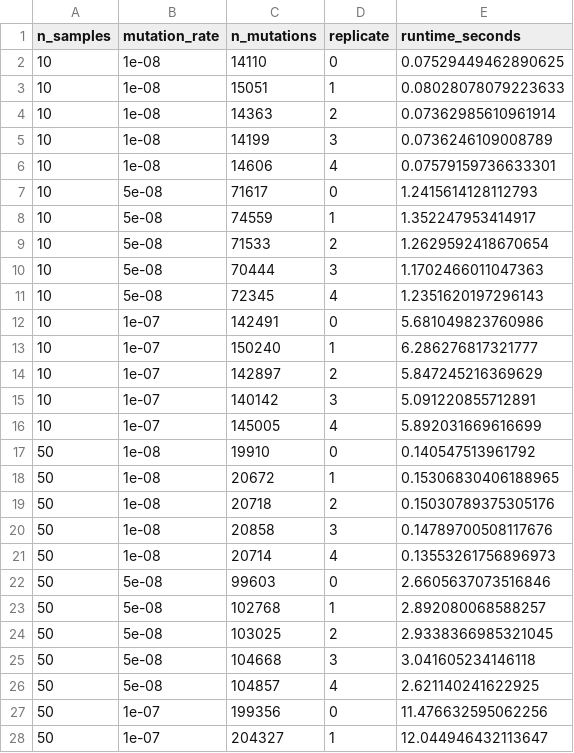
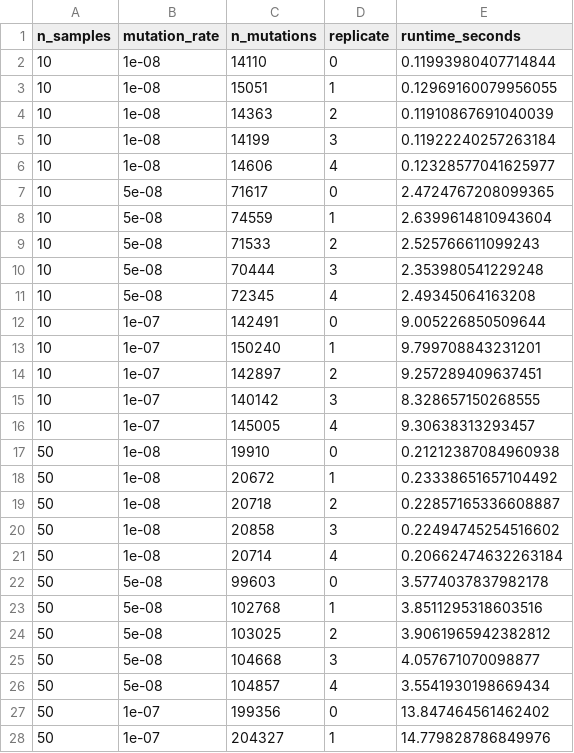
Before and after one commit to currocam/held, a CSV file: results/tables/00-benchmark_ld_compute.csv, drawn as a sheet; only a part is shown; the diff covers the shown part only.

```diff
--- a/results/tables/00-benchmark_ld_compute.csv
+++ b/results/tables/00-benchmark_ld_compute.csv
@@ -1,28 +1,28 @@
 n_samples,mutation_rate,n_mutations,replicate,runtime_seconds
-10,1e-08,14110,0,0.07529449462890625
-10,1e-08,15051,1,0.08028078079223633
-10,1e-08,14363,2,0.07362985610961914
-10,1e-08,14199,3,0.0736246109008789
-10,1e-08,14606,4,0.07579159736633301
-10,5e-08,71617,0,1.2415614128112793
-10,5e-08,74559,1,1.352247953414917
-10,5e-08,71533,2,1.2629592418670654
-10,5e-08,70444,3,1.1702466011047363
-10,5e-08,72345,4,1.2351620197296143
-10,1e-07,142491,0,5.681049823760986
-10,1e-07,150240,1,6.286276817321777
-10,1e-07,142897,2,5.847245216369629
-10,1e-07,140142,3,5.091220855712891
-10,1e-07,145005,4,5.892031669616699
-50,1e-08,19910,0,0.140547513961792
-50,1e-08,20672,1,0.15306830406188965
-50,1e-08,20718,2,0.15030789375305176
-50,1e-08,20858,3,0.14789700508117676
-50,1e-08,20714,4,0.13553261756896973
-50,5e-08,99603,0,2.6605637073516846
-50,5e-08,102768,1,2.892080068588257
-50,5e-08,103025,2,2.9338366985321045
-50,5e-08,104668,3,3.041605234146118
-50,5e-08,104857,4,2.621140241622925
-50,1e-07,199356,0,11.476632595062256
-50,1e-07,204327,1,12.044946432113647
+10,1e-08,14110,0,0.11993980407714844
+10,1e-08,15051,1,0.12969160079956055
+10,1e-08,14363,2,0.11910867691040039
+10,1e-08,14199,3,0.11922240257263184
+10,1e-08,14606,4,0.12328577041625977
+10,5e-08,71617,0,2.4724767208099365
+10,5e-08,74559,1,2.6399614810943604
+10,5e-08,71533,2,2.525766611099243
+10,5e-08,70444,3,2.353980541229248
+10,5e-08,72345,4,2.49345064163208
+10,1e-07,142491,0,9.005226850509644
+10,1e-07,150240,1,9.799708843231201
+10,1e-07,142897,2,9.257289409637451
+10,1e-07,140142,3,8.328657150268555
+10,1e-07,145005,4,9.30638313293457
+50,1e-08,19910,0,0.21212387084960938
+50,1e-08,20672,1,0.23338651657104492
+50,1e-08,20718,2,0.22857165336608887
+50,1e-08,20858,3,0.22494745254516602
+50,1e-08,20714,4,0.20662474632263184
+50,5e-08,99603,0,3.5774037837982178
+50,5e-08,102768,1,3.8511295318603516
+50,5e-08,103025,2,3.9061965942382812
+50,5e-08,104668,3,4.057671070098877
+50,5e-08,104857,4,3.5541930198669434
+50,1e-07,199356,0,13.847464561462402
+50,1e-07,204327,1,14.779828786849976
```
Also changed, not shown: 33 edited cells elsewhere in this file, 31 other files.
